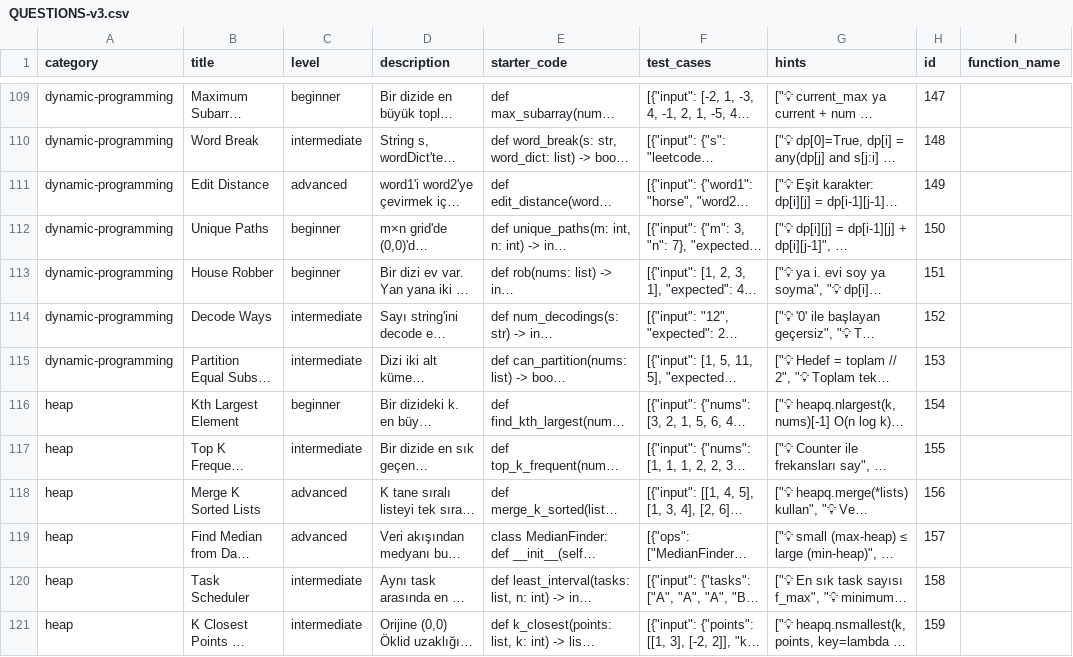
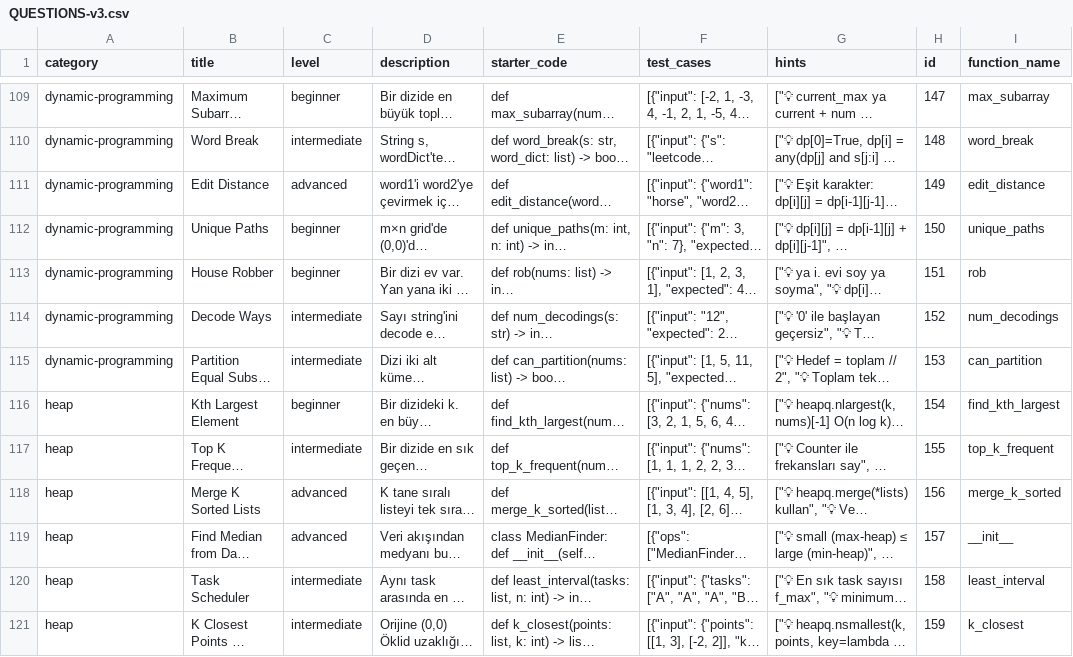
Before and after one commit to kaleminkuheylani/pymulakat-backend, a CSV file: data/QUESTIONS-v3.csv, drawn as a sheet; only a part is shown, gaps mark what is left out; long unchanged cells end in …; the diff covers the shown part only; the diff names each change by its address in the sheet, - before the commit and + after, or states it on an @@ line.

Commit message:
data(QUESTIONS-v3): function_name 30 dolu + arg0..arg7 placeholder 46 satırda semantik rename
CSV thin content fix:
- 30 satırda function_name kolonu boştu; starter_code'dan def/class name regex extract
  ile dolduruldu (id 142-171: climb_stairs, knapsack, MedianFinder vb.)
- 46 satırda starter_code içindeki arg0/arg1/.../arg7 placeholder isimleri
  tip annotation'a göre anlamlı Python identifier'a dönüştürüldü:
  list[int]/list[str]/list[float]/list  -> arr/nums/lst/tokens/items
  int/str/bool/dict -> n/k/pos/threshold/s/text/mapping

Değişiklik idempotent; script data/_fix_args.py idempotent ve
seed endpoint ile uyumlu (legacy_id upsert).

```diff
--- a/data/QUESTIONS-v3.csv
+++ b/data/QUESTIONS-v3.csv
-I109 (function_name): (empty)
+I109 (function_name): max_subarray
-I110 (function_name): (empty)
+I110 (function_name): word_break
-I111 (function_name): (empty)
+I111 (function_name): edit_distance
-I112 (function_name): (empty)
+I112 (function_name): unique_paths
-I113 (function_name): (empty)
+I113 (function_name): rob
-I114 (function_name): (empty)
+I114 (function_name): num_decodings
-I115 (function_name): (empty)
+I115 (function_name): can_partition
-I116 (function_name): (empty)
+I116 (function_name): find_kth_largest
-I117 (function_name): (empty)
+I117 (function_name): top_k_frequent
-I118 (function_name): (empty)
+I118 (function_name): merge_k_sorted
-I119 (function_name): (empty)
+I119 (function_name): __init__
-I120 (function_name): (empty)
+I120 (function_name): least_interval
-I121 (function_name): (empty)
+I121 (function_name): k_closest
```
Also changed, not shown: 63 edited cells elsewhere in this file, 1 other file.
